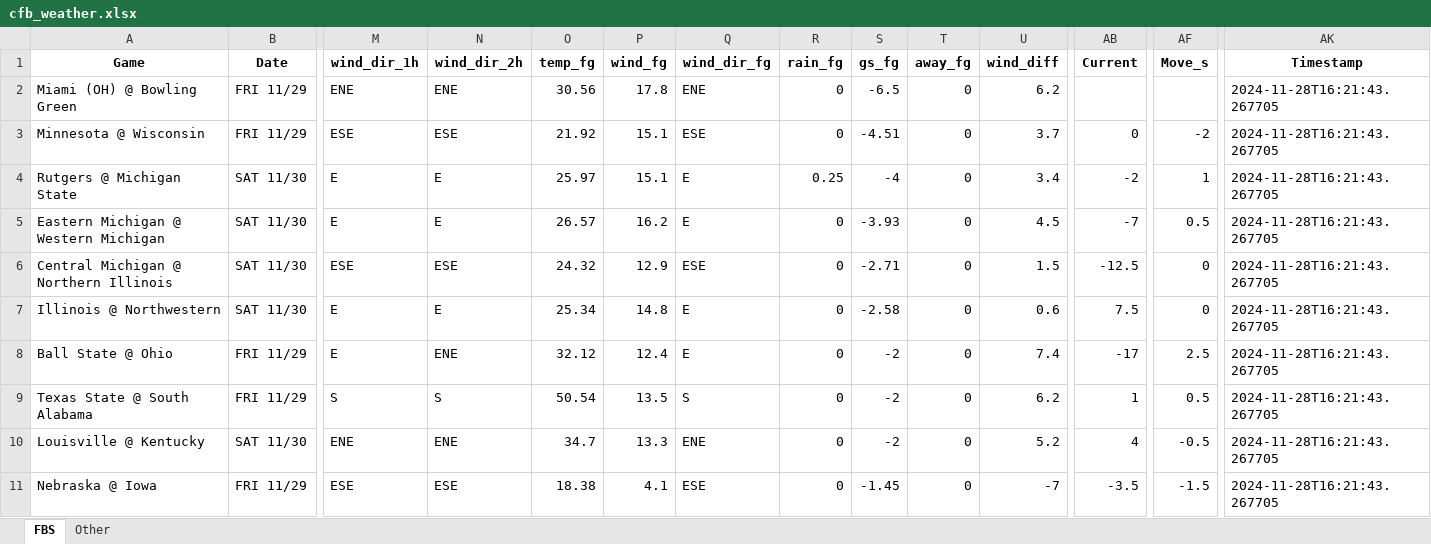
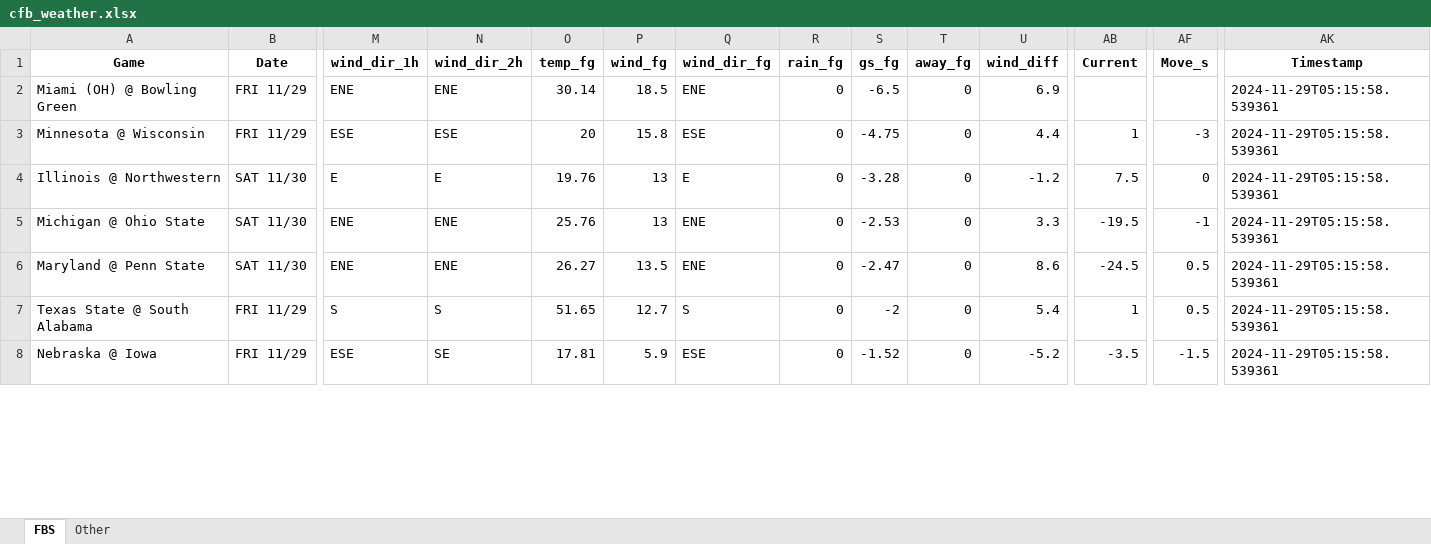
Before and after one commit to mslade50/football_weather, an Excel workbook: cfb_weather.xlsx, sheet FBS, drawn as a sheet; only a part is shown, gaps mark what is left out; values as stored, in another font and other column widths than the file's, no borders; removed rows and columns are numbered as before the commit, all else as after; rows hold the shown columns only; the diff covers the shown part only; the diff names each change by its address in the sheet, - before the commit and + after, or states it on an @@ line.

Commit message:
Update cfb_weather.xlsx with Timestamp 2024-11-29T05:15:58.539361

```diff
--- a/cfb_weather.xlsx (sheet FBS)
+++ b/cfb_weather.xlsx (sheet FBS)
-O2 (temp_fg): 30.56
+O2 (temp_fg): 30.14
-P2 (wind_fg): 17.8
+P2 (wind_fg): 18.5
-U2 (wind_diff): 6.2
+U2 (wind_diff): 6.9
-AK2:AK3 (Timestamp): 2024-11-28T16:21:43.267705
+AK2:AK3 (Timestamp): 2024-11-29T05:15:58.539361
-O3 (temp_fg): 21.92
+O3 (temp_fg): 20
-P3 (wind_fg): 15.1
+P3 (wind_fg): 15.8
-S3 (gs_fg): -4.51
+S3 (gs_fg): -4.75
-U3 (wind_diff): 3.7
+U3 (wind_diff): 4.4
-AB3 (Current): 0
+AB3 (Current): 1
-AF3 (Move_s): -2
+AF3 (Move_s): -3
-row 4: Rutgers @ Michigan State | SAT 11/30 | E | E | 25.97 | 15.1 | E | 0.25 | -4 | 0 | 3.4 | -2 | 1 | 2024-11-28T16:21:43.267705
-row 5: Eastern Michigan @ Western Michigan | SAT 11/30 | E | E | 26.57 | 16.2 | E | 0 | -3.93 | 0 | 4.5 | -7 | 0.5 | 2024-11-28T16:21:43.267705
-row 6: Central Michigan @ Northern Illinois | SAT 11/30 | ESE | ESE | 24.32 | 12.9 | ESE | 0 | -2.71 | 0 | 1.5 | -12.5 | 0 | 2024-11-28T16:21:43.267705
-O4 (temp_fg): 25.34
+O4 (temp_fg): 19.76
-P4 (wind_fg): 14.8
+P4 (wind_fg): 13
-S4 (gs_fg): -2.58
+S4 (gs_fg): -3.28
-U4 (wind_diff): 0.6
+U4 (wind_diff): -1.2
-AK4 (Timestamp): 2024-11-28T16:21:43.267705
+AK4 (Timestamp): 2024-11-29T05:15:58.539361
-row 8: Ball State @ Ohio | FRI 11/29 | E | ENE | 32.12 | 12.4 | E | 0 | -2 | 0 | 7.4 | -17 | 2.5 | 2024-11-28T16:21:43.267705
+row 5: Michigan @ Ohio State | SAT 11/30 | ENE | ENE | 25.76 | 13 | ENE | 0 | -2.53 | 0 | 3.3 | -19.5 | -1 | 2024-11-29T05:15:58.539361
+row 6: Maryland @ Penn State | SAT 11/30 | ENE | ENE | 26.27 | 13.5 | ENE | 0 | -2.47 | 0 | 8.6 | -24.5 | 0.5 | 2024-11-29T05:15:58.539361
-O7 (temp_fg): 50.54
+O7 (temp_fg): 51.65
-P7 (wind_fg): 13.5
+P7 (wind_fg): 12.7
-U7 (wind_diff): 6.2
+U7 (wind_diff): 5.4
-AK7 (Timestamp): 2024-11-28T16:21:43.267705
+AK7 (Timestamp): 2024-11-29T05:15:58.539361
-row 10: Louisville @ Kentucky | SAT 11/30 | ENE | ENE | 34.7 | 13.3 | ENE | 0 | -2 | 0 | 5.2 | 4 | -0.5 | 2024-11-28T16:21:43.267705
-N8 (wind_dir_2h): ESE
+N8 (wind_dir_2h): SE
-O8 (temp_fg): 18.38
+O8 (temp_fg): 17.81
-P8 (wind_fg): 4.1
+P8 (wind_fg): 5.9
-S8 (gs_fg): -1.45
+S8 (gs_fg): -1.52
-U8 (wind_diff): -7
+U8 (wind_diff): -5.2
-AK8 (Timestamp): 2024-11-28T16:21:43.267705
+AK8 (Timestamp): 2024-11-29T05:15:58.539361
```
Also changed, not shown: 7 added rows, 4 removed rows and 289 edited cells elsewhere in this sheet, sheet Other.
